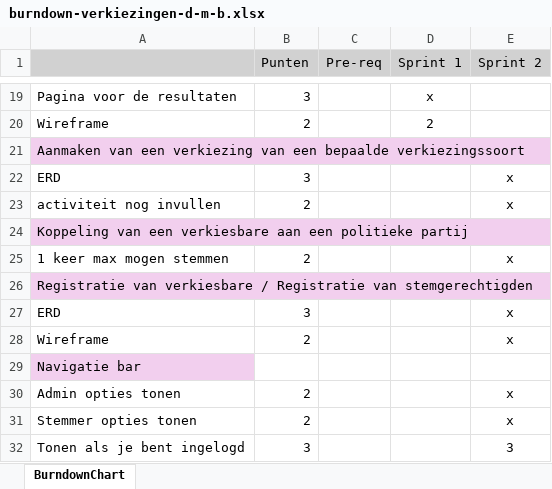
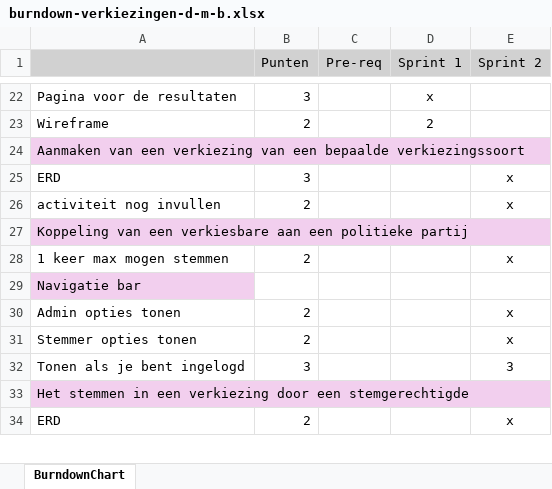
Before and after one commit to trueeman/proefexamen-diego-misha-berkay, an Excel workbook: burndown/burndown-verkiezingen-d-m-b.xlsx, sheet BurndownChart, drawn as a sheet; only a part is shown, gaps mark what is left out; the shorter side is filled out with more unchanged rows; values as stored, in another font and other column widths than the file's, no borders; charts and pictures not drawn; removed rows and columns are numbered as before the commit, all else as after; the diff covers the shown part only; the diff names each change by its address in the sheet, - before the commit and + after, or states it on an @@ line.

```diff
--- a/burndown/burndown-verkiezingen-d-m-b.xlsx (sheet BurndownChart)
+++ b/burndown/burndown-verkiezingen-d-m-b.xlsx (sheet BurndownChart)
@@ row 26 moved to row 14: Registratie van verkiesbare / Registrati… @@
-row 27: ERD | 3 |  |  | x
-row 28: Wireframe | 2 |  |  | x
```
Also changed, not shown: 5 added rows, 5 removed rows, 1 moved row and 2 edited cells elsewhere in this sheet, formulas that keep their value, charts or pictures.
